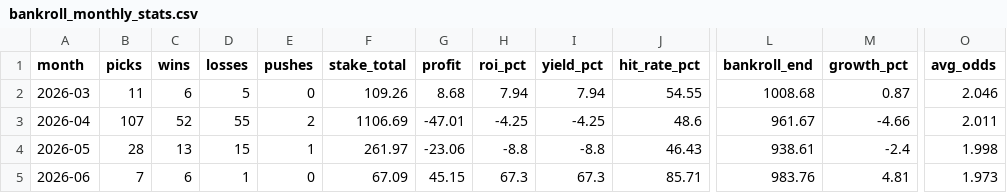
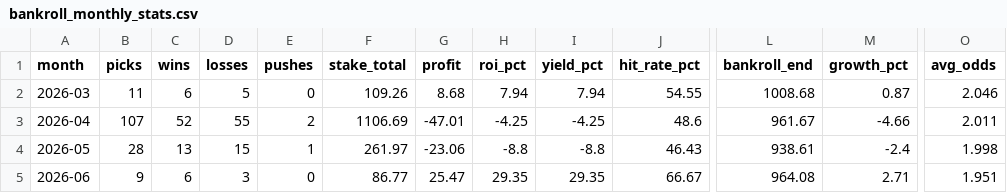
Before and after one commit to FeerzL7/BASEBALL-PREDICTOR-ADVANCED, a CSV file: output/bankroll_monthly_stats.csv, drawn as a sheet; only a part is shown, gaps mark what is left out; the diff names each change by its address in the sheet, - before the commit and + after, or states it on an @@ line.

```diff
--- a/output/bankroll_monthly_stats.csv
+++ b/output/bankroll_monthly_stats.csv
-B5 (picks): 7
+B5 (picks): 9
-D5 (losses): 1
+D5 (losses): 3
-F5 (stake_total): 67.09
+F5 (stake_total): 86.77
-G5 (profit): 45.15
+G5 (profit): 25.47
-H5 (roi_pct): 67.3
+H5 (roi_pct): 29.35
-I5 (yield_pct): 67.3
+I5 (yield_pct): 29.35
-J5 (hit_rate_pct): 85.71
+J5 (hit_rate_pct): 66.67
-L5 (bankroll_end): 983.76
+L5 (bankroll_end): 964.08
-M5 (growth_pct): 4.81
+M5 (growth_pct): 2.71
-O5 (avg_odds): 1.973
+O5 (avg_odds): 1.951
```
Also changed, not shown: output/bankroll_history.csv, output/roi_tracking.csv, 8 other files.
